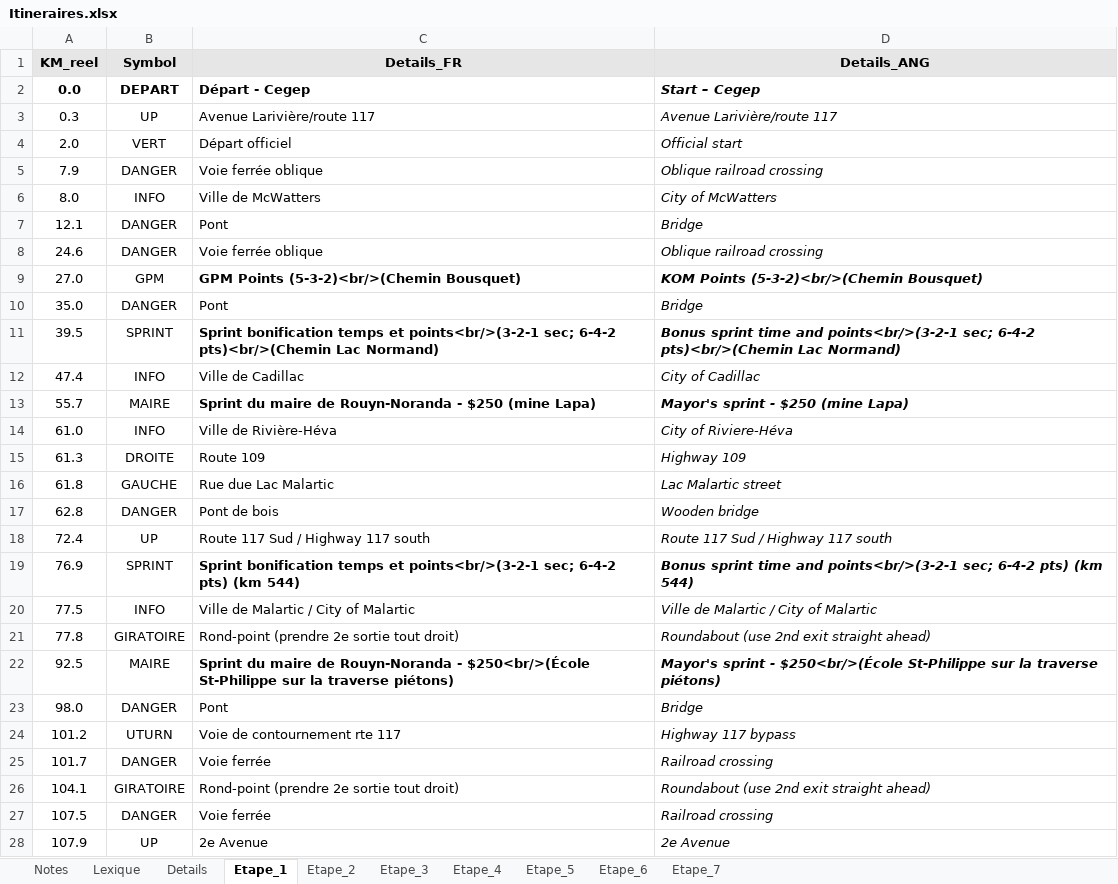
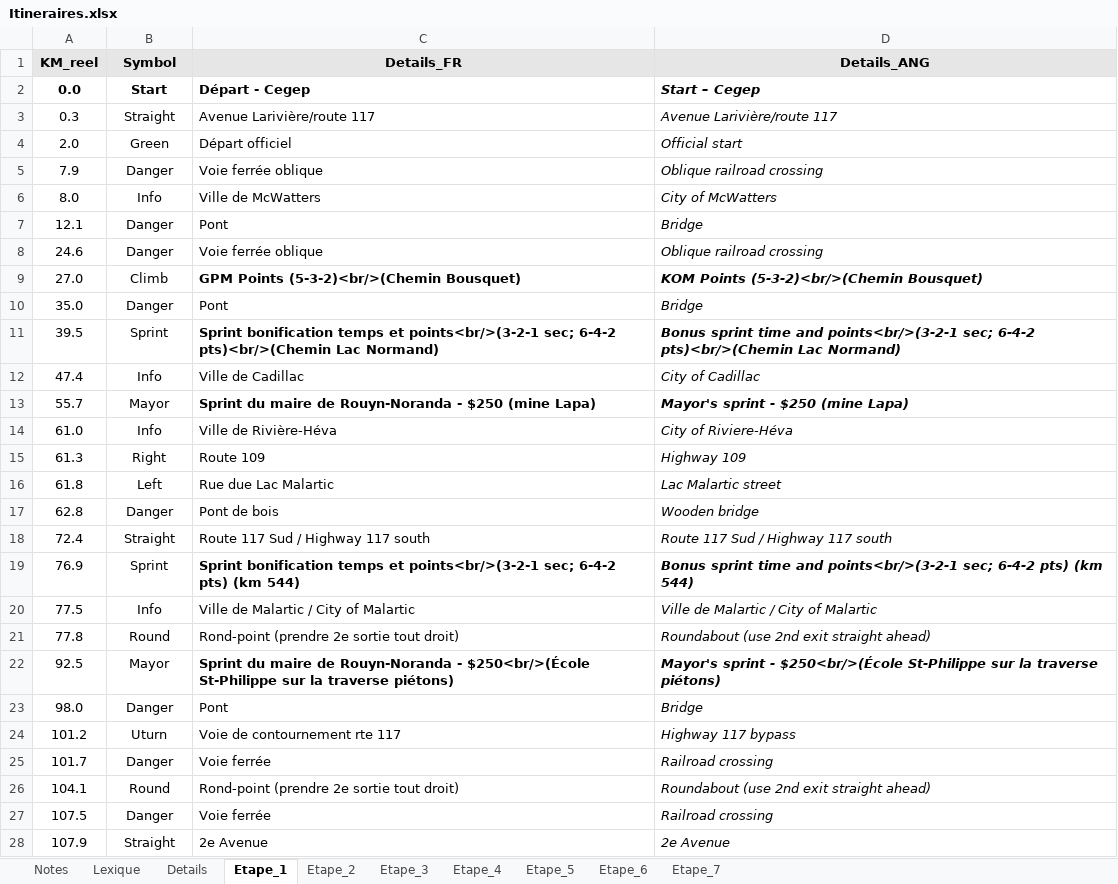
Before and after one commit to TourAbitibi/guide2023, an Excel workbook: excel/Itineraires.xlsx, sheet Etape_1, drawn as a sheet; only a part is shown; values as stored, in another font and other column widths than the file's, no borders; the diff covers the shown part only; the diff names each change by its address in the sheet, - before the commit and + after, or states it on an @@ line.

```diff
--- a/excel/Itineraires.xlsx (sheet Etape_1)
+++ b/excel/Itineraires.xlsx (sheet Etape_1)
-B2 (Symbol): DEPART
+B2 (Symbol): Start
-B3 (Symbol): UP
+B3 (Symbol): Straight
-B4 (Symbol): VERT
+B4 (Symbol): Green
-B5 (Symbol): DANGER
+B5 (Symbol): Danger
-B6 (Symbol): INFO
+B6 (Symbol): Info
-B7:B8 (Symbol): DANGER
+B7:B8 (Symbol): Danger
-B9 (Symbol): GPM
+B9 (Symbol): Climb
-B10 (Symbol): DANGER
+B10 (Symbol): Danger
-B11 (Symbol): SPRINT
+B11 (Symbol): Sprint
-B12 (Symbol): INFO
+B12 (Symbol): Info
-B13 (Symbol): MAIRE
+B13 (Symbol): Mayor
-B14 (Symbol): INFO
+B14 (Symbol): Info
-B15 (Symbol): DROITE
+B15 (Symbol): Right
-B16 (Symbol): GAUCHE
+B16 (Symbol): Left
-B17 (Symbol): DANGER
+B17 (Symbol): Danger
-B18 (Symbol): UP
+B18 (Symbol): Straight
-B19 (Symbol): SPRINT
+B19 (Symbol): Sprint
-B20 (Symbol): INFO
+B20 (Symbol): Info
-B21 (Symbol): GIRATOIRE
+B21 (Symbol): Round
-B22 (Symbol): MAIRE
+B22 (Symbol): Mayor
-B23 (Symbol): DANGER
+B23 (Symbol): Danger
-B24 (Symbol): UTURN
+B24 (Symbol): Uturn
-B25 (Symbol): DANGER
+B25 (Symbol): Danger
-B26 (Symbol): GIRATOIRE
+B26 (Symbol): Round
-B27 (Symbol): DANGER
+B27 (Symbol): Danger
-B28 (Symbol): UP
+B28 (Symbol): Straight
```
Also changed, not shown: 13 edited cells elsewhere in this sheet, sheet Details, sheet Etape_2, sheet Lexique, sheet Etape_7, sheet Etape_3, sheet Etape_5, 3 more sheets.
